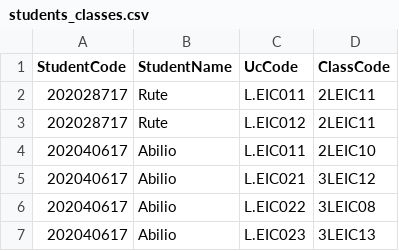
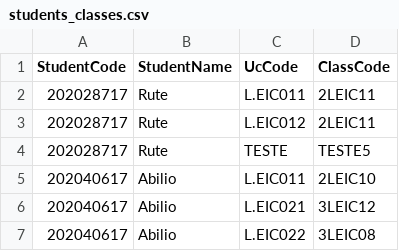
Before and after one commit to duardoliveiras/university-planner, a CSV file: src/schedule/students_classes.csv, drawn as a sheet; only a part is shown; the shorter side is filled out with more unchanged rows.

```diff
--- a/src/schedule/students_classes.csv
+++ b/src/schedule/students_classes.csv
@@ -3,2 +3,3 @@ StudentCode,StudentName,UcCode,ClassCode
 202028717,Rute,L.EIC012,2LEIC11
+202028717,Rute,TESTE,TESTE5
 202040617,Abilio,L.EIC011,2LEIC10
```
Also changed, not shown: 8 other files.
